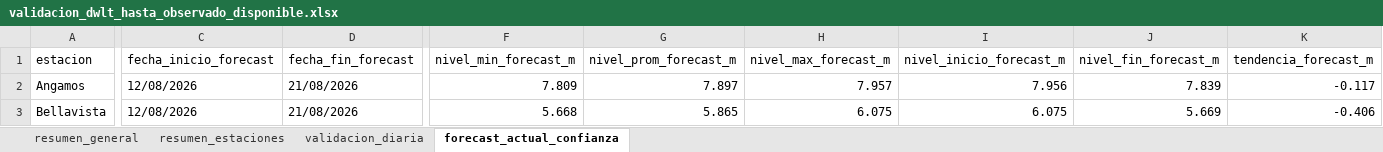
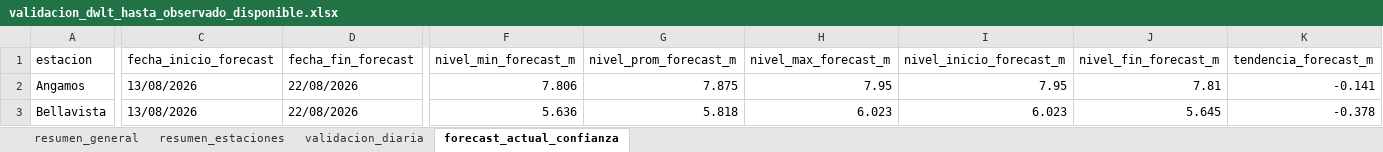
Before and after one commit to KURONO23/LoretoNivelesaCaudales, an Excel workbook: outputs/validacion_dwlt_hasta_observado_disponible.xlsx, sheet forecast_actual_confianza, drawn as a sheet; only a part is shown, gaps mark what is left out; values as stored, in another font and other column widths than the file's, no borders; the diff covers the shown part only; the diff names each change by its address in the sheet, - before the commit and + after, or states it on an @@ line.

```diff
--- a/outputs/validacion_dwlt_hasta_observado_disponible.xlsx (sheet forecast_actual_confianza)
+++ b/outputs/validacion_dwlt_hasta_observado_disponible.xlsx (sheet forecast_actual_confianza)
-C2:C3 (fecha_inicio_forecast): 12/08/2026
+C2:C3 (fecha_inicio_forecast): 13/08/2026
-D2:D3 (fecha_fin_forecast): 21/08/2026
+D2:D3 (fecha_fin_forecast): 22/08/2026
-F2 (nivel_min_forecast_m): 7.809
+F2 (nivel_min_forecast_m): 7.806
-G2 (nivel_prom_forecast_m): 7.897
+G2 (nivel_prom_forecast_m): 7.875
-H2 (nivel_max_forecast_m): 7.957
+H2 (nivel_max_forecast_m): 7.95
-I2 (nivel_inicio_forecast_m): 7.956
+I2 (nivel_inicio_forecast_m): 7.95
-J2 (nivel_fin_forecast_m): 7.839
+J2 (nivel_fin_forecast_m): 7.81
-K2 (tendencia_forecast_m): -0.117
+K2 (tendencia_forecast_m): -0.141
-F3 (nivel_min_forecast_m): 5.668
+F3 (nivel_min_forecast_m): 5.636
-G3 (nivel_prom_forecast_m): 5.865
+G3 (nivel_prom_forecast_m): 5.818
-H3 (nivel_max_forecast_m): 6.075
+H3 (nivel_max_forecast_m): 6.023
-I3 (nivel_inicio_forecast_m): 6.075
+I3 (nivel_inicio_forecast_m): 6.023
-J3 (nivel_fin_forecast_m): 5.669
+J3 (nivel_fin_forecast_m): 5.645
-K3 (tendencia_forecast_m): -0.406
+K3 (tendencia_forecast_m): -0.378
```
Also changed, not shown: 192 edited cells elsewhere in this sheet, sheet validacion_diaria, sheet resumen_estaciones, sheet resumen_general, outputs/metricas_dwlt_estaciones.xlsx, outputs/pronostico_nivel_7dias_estaciones.xlsx, 12 other files.
